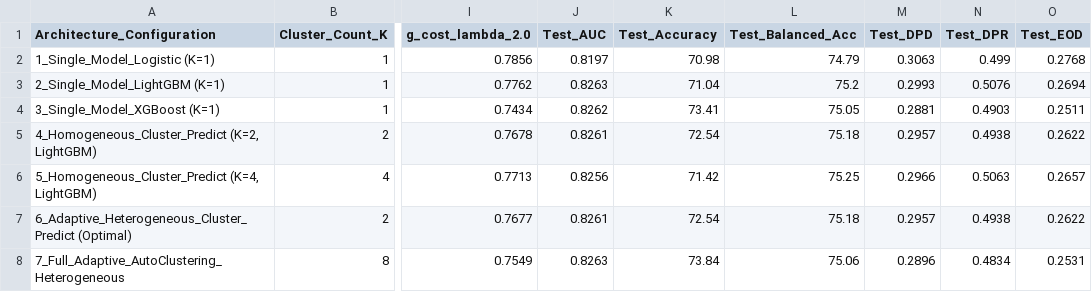
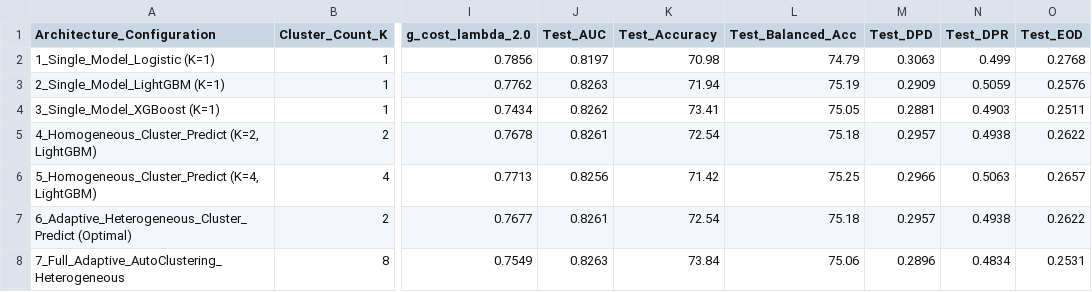
Before and after one commit to ekawijanaardhian/cluster-predict-fairness, a CSV file: results/q1_same_split_baselines.csv, drawn as a sheet; only a part is shown, gaps mark what is left out; the diff names each change by its address in the sheet, - before the commit and + after, or states it on an @@ line.

```diff
--- a/results/q1_same_split_baselines.csv
+++ b/results/q1_same_split_baselines.csv
-K3 (Test_Accuracy): 71.04
+K3 (Test_Accuracy): 71.94
-L3 (Test_Balanced_Acc): 75.2
+L3 (Test_Balanced_Acc): 75.19
-M3 (Test_DPD): 0.2993
+M3 (Test_DPD): 0.2909
-N3 (Test_DPR): 0.5076
+N3 (Test_DPR): 0.5059
-O3 (Test_EOD): 0.2694
+O3 (Test_EOD): 0.2576
```
Also changed, not shown: results/astar_search_efficiency_metrics.csv, results/pareto_frontier_tradeoff_metrics.csv, 9 other files.
